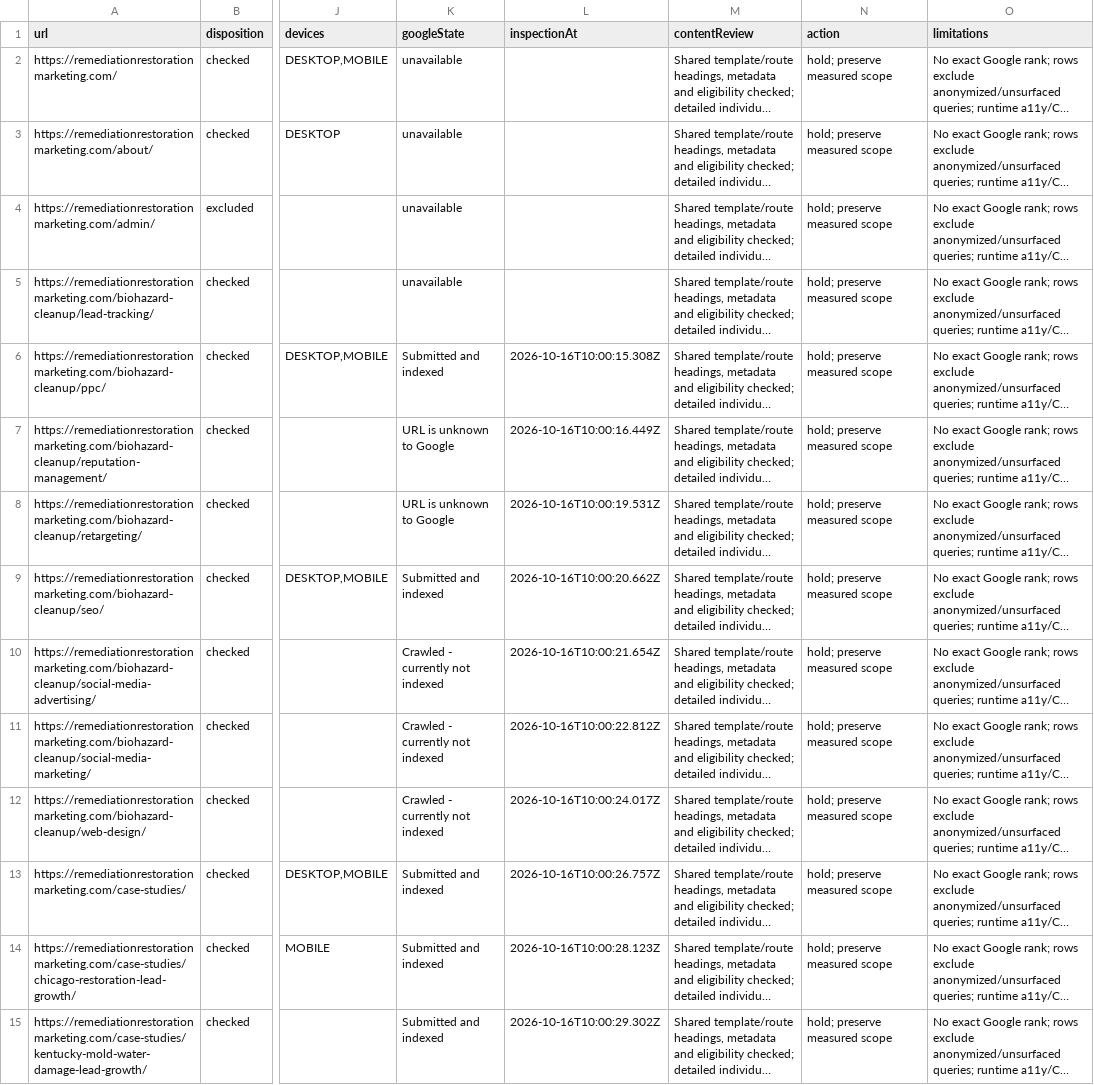
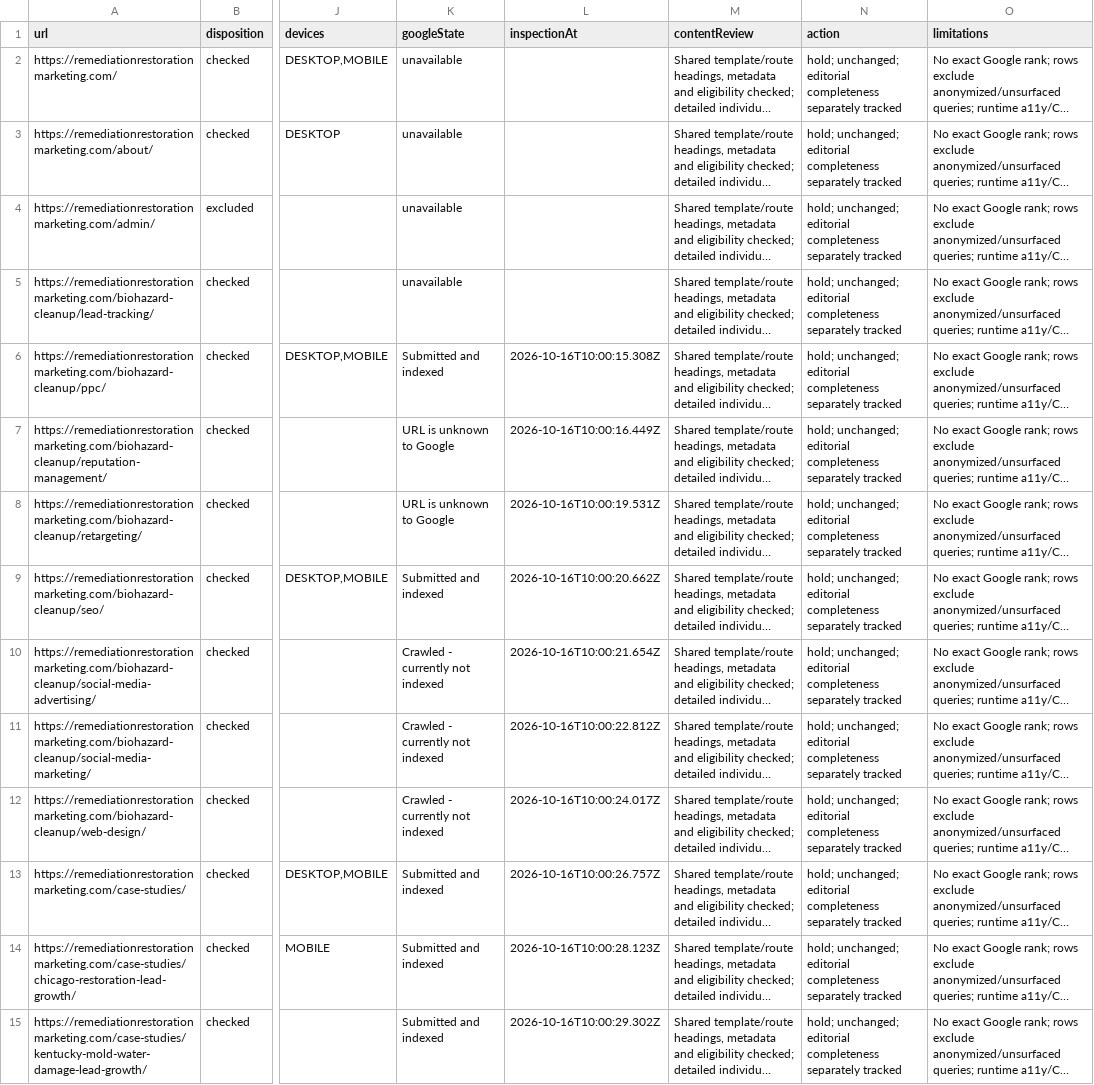
Before and after one commit to Pugh-Digital-Edge/RnRMarketing, a CSV file: docs/seo/pilot/2026-10-16/page-search-baseline.csv, drawn as a sheet; only a part is shown, gaps mark what is left out; long unchanged cells end in …; the diff covers the shown part only; the diff names each change by its address in the sheet, - before the commit and + after, or states it on an @@ line.

Commit message:
Correct pilot scope and evidence; verify isolated browser flows

```diff
--- a/docs/seo/pilot/2026-10-16/page-search-baseline.csv
+++ b/docs/seo/pilot/2026-10-16/page-search-baseline.csv
-N2:N15 (action): hold; preserve measured scope
+N2:N15 (action): hold; unchanged; editorial completeness separately tracked
```
Also changed, not shown: 96 edited cells elsewhere in this file, docs/seo/pilot/2026-10-16/intervention-plan.csv, 23 other files.
